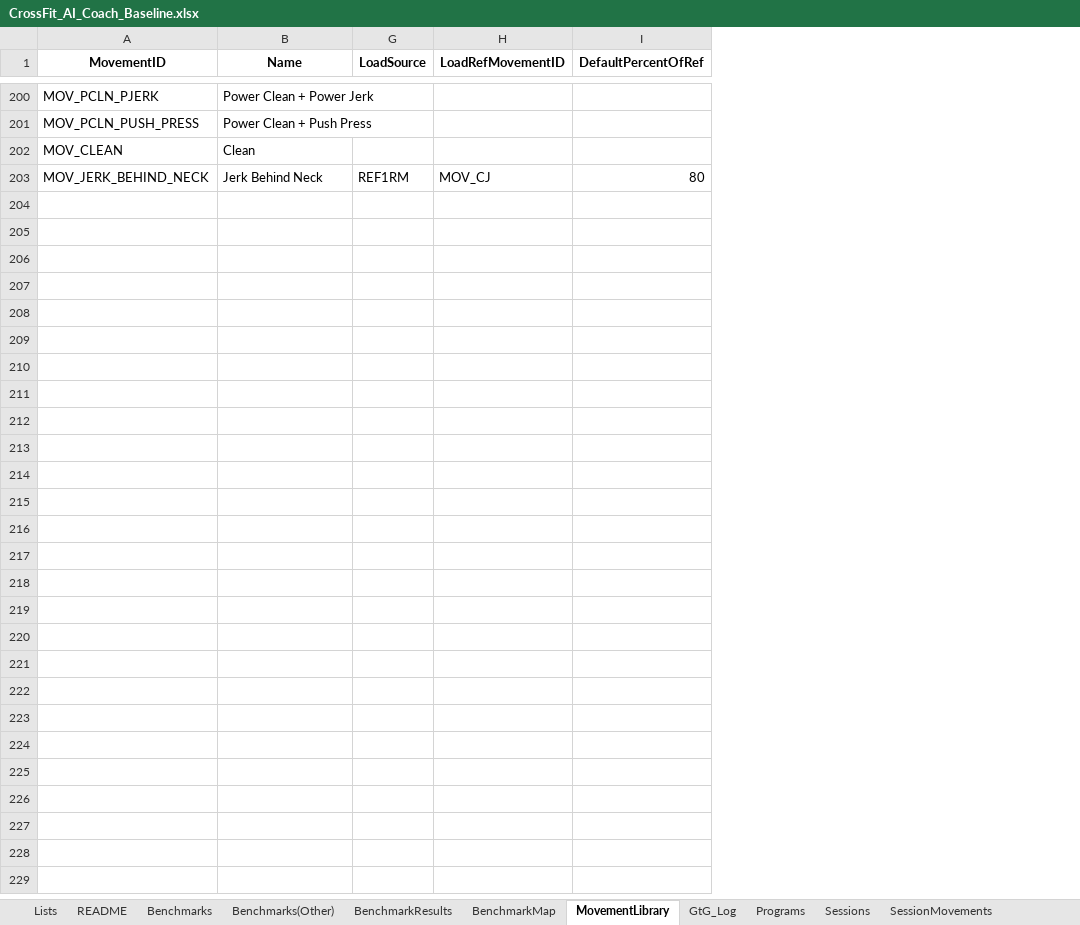
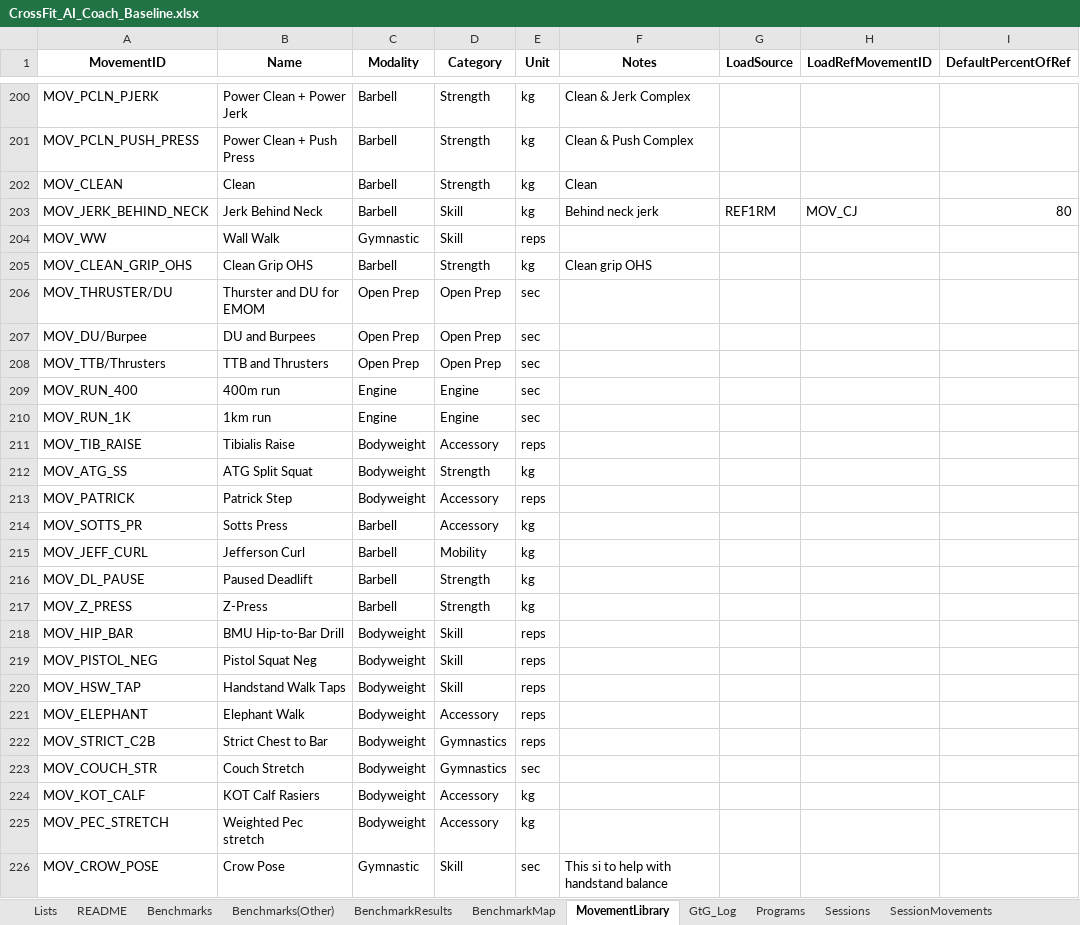
Before and after one commit to jcampton/CrossFitCoach_app, an Excel workbook: data/CrossFit_AI_Coach_Baseline.xlsx, sheet MovementLibrary, drawn as a sheet; only a part is shown, gaps mark what is left out; values as stored, in another font and other column widths than the file's, no borders; table styles not drawn; rows hold the shown columns only; the diff names each change by its address in the sheet, - before the commit and + after, or states it on an @@ line.

```diff
--- a/data/CrossFit_AI_Coach_Baseline.xlsx (sheet MovementLibrary)
+++ b/data/CrossFit_AI_Coach_Baseline.xlsx (sheet MovementLibrary)
@@ column C (Modality) unhidden, rows 200-203: all Barbell @@
@@ column D (Category) unhidden, rows 200-203: Strength | Strength | Strength | Skill @@
@@ column E (Unit) unhidden, rows 200-203: all kg @@
@@ column F (Notes) unhidden, rows 200-203: Clean & Jerk Complex | Clean & Push Complex | Clean | Behind neck jerk @@
+row 204: MOV_WW | Wall Walk | Gymnastic | Skill | reps
+row 205: MOV_CLEAN_GRIP_OHS | Clean Grip OHS | Barbell | Strength | kg | Clean grip OHS
+row 206: MOV_THRUSTER/DU | Thurster and DU for EMOM | Open Prep | Open Prep | sec
+row 207: MOV_DU/Burpee | DU and Burpees | Open Prep | Open Prep | sec
+row 208: MOV_TTB/Thrusters | TTB and Thrusters | Open Prep | Open Prep | sec
+row 209: MOV_RUN_400 | 400m run | Engine | Engine | sec
+row 210: MOV_RUN_1K | 1km run | Engine | Engine | sec
+row 211: MOV_TIB_RAISE | Tibialis Raise | Bodyweight | Accessory | reps
+row 212: MOV_ATG_SS | ATG Split Squat | Bodyweight | Strength | kg
+row 213: MOV_PATRICK | Patrick Step | Bodyweight | Accessory | reps
+row 214: MOV_SOTTS_PR | Sotts Press | Barbell | Accessory | kg
+row 215: MOV_JEFF_CURL | Jefferson Curl | Barbell | Mobility | kg
+row 216: MOV_DL_PAUSE | Paused Deadlift | Barbell | Strength | kg
+row 217: MOV_Z_PRESS | Z-Press | Barbell | Strength | kg
+row 218: MOV_HIP_BAR | BMU Hip-to-Bar Drill | Bodyweight | Skill | reps
+row 219: MOV_PISTOL_NEG | Pistol Squat Neg | Bodyweight | Skill | reps
+row 220: MOV_HSW_TAP | Handstand Walk Taps | Bodyweight | Skill | reps
+row 221: MOV_ELEPHANT | Elephant Walk | Bodyweight | Accessory | reps
+row 222: MOV_STRICT_C2B | Strict Chest to Bar | Bodyweight | Gymnastics | reps
+row 223: MOV_COUCH_STR | Couch Stretch | Bodyweight | Gymnastics | sec
+row 224: MOV_KOT_CALF | KOT Calf Rasiers | Bodyweight | Accessory | kg
+row 225: MOV_PEC_STRETCH | Weighted Pec stretch | Bodyweight | Accessory | kg
+row 226: MOV_CROW_POSE | Crow Pose | Gymnastic | Skill | sec | This si to help with handstand balance
```
Also changed, not shown: sheet SessionMovements, sheet Sessions, sheet Programs, sheet PRHistory, sheet OneRMs, sheet GapAnalysis, 1 more sheet, formulas that keep their value, hidden cells, 1 other file.
